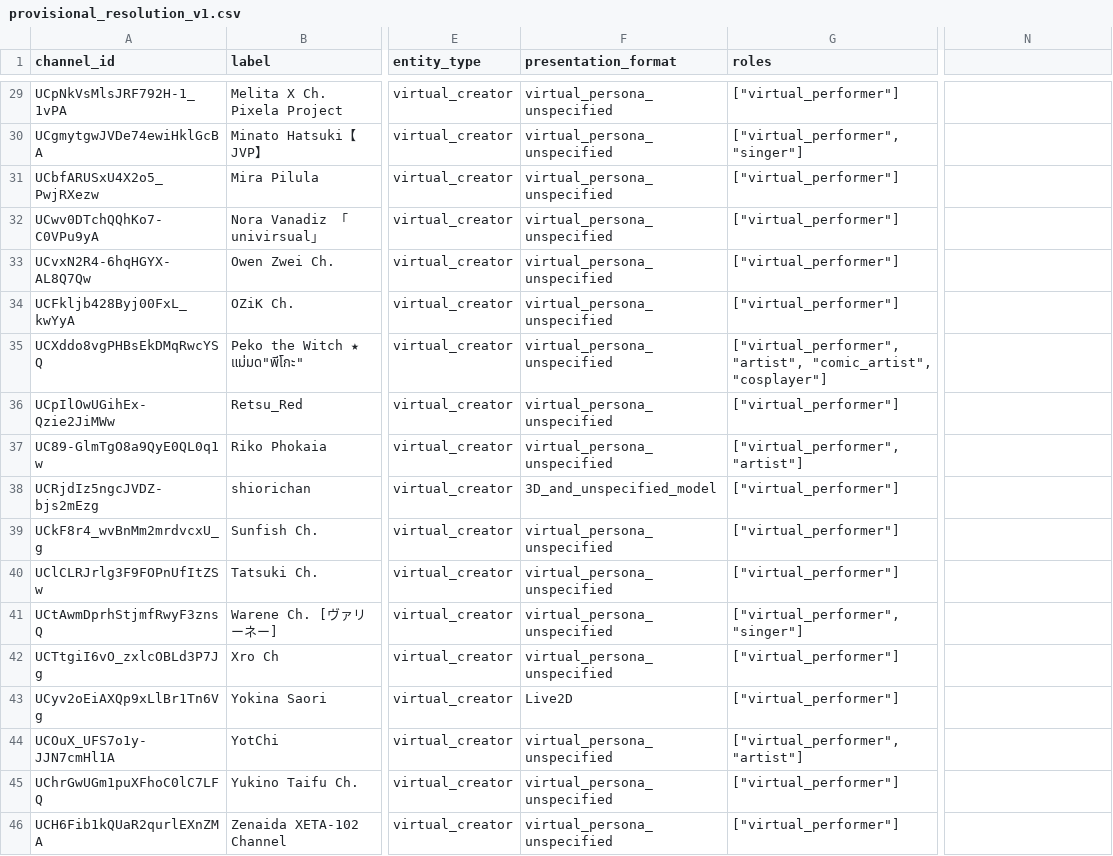
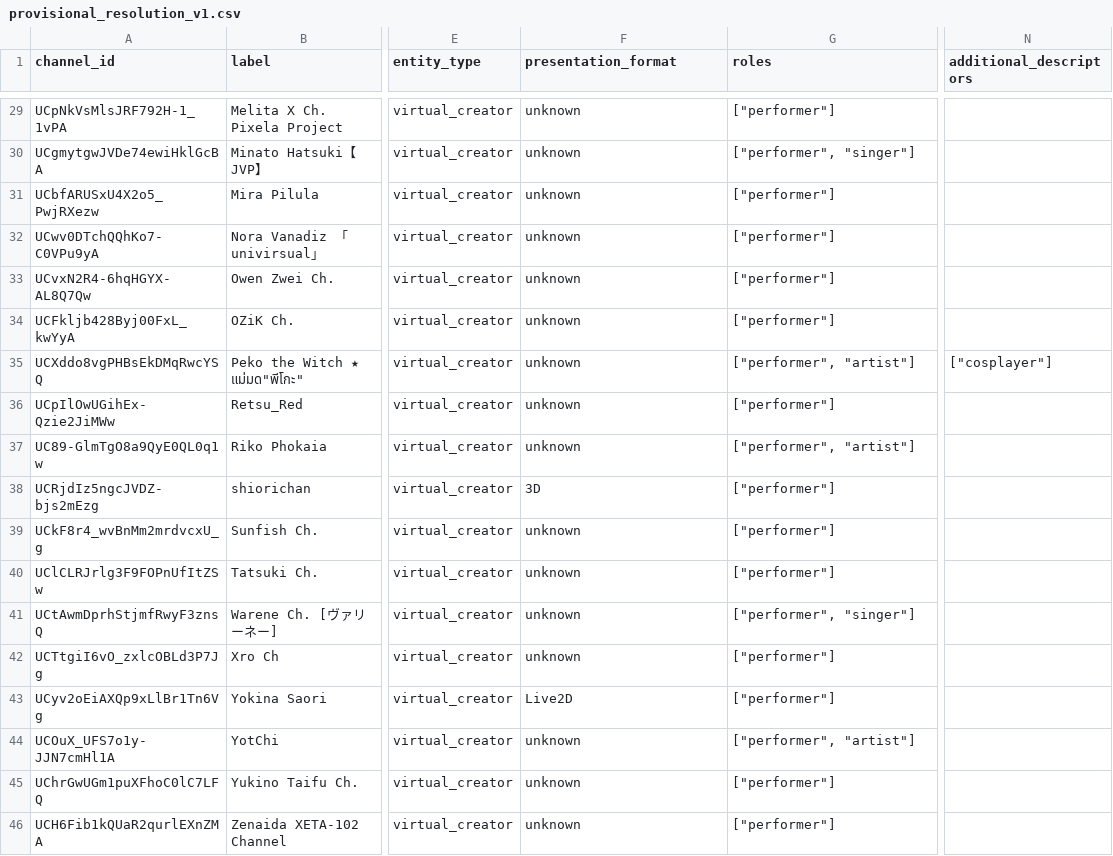
Before and after one commit to Icezaza2543/ThaiVtuberSNA, a CSV file: docs/evidence/expanded-v1/public-review-2026-09-10/provisional_resolution_v1.csv, drawn as a sheet; only a part is shown, gaps mark what is left out; the diff covers the shown part only; the diff names each change by its address in the sheet, - before the commit and + after, or states it on an @@ line.

```diff
--- a/docs/evidence/expanded-v1/public-review-2026-09-10/provisional_resolution_v1.csv
+++ b/docs/evidence/expanded-v1/public-review-2026-09-10/provisional_resolution_v1.csv
-N1: (empty)
+N1: additional_descriptors
-F29:F37 (presentation_format): virtual_persona_unspecified
+F29:F37 (presentation_format): unknown
-G29 (roles): ["virtual_performer"]
+G29 (roles): ["performer"]
-G30 (roles): ["virtual_performer", "singer"]
+G30 (roles): ["performer", "singer"]
-G31:G34 (roles): ["virtual_performer"]
+G31:G34 (roles): ["performer"]
-G35 (roles): ["virtual_performer", "artist", "comic_artist", "cosplayer"]
+G35 (roles): ["performer", "artist"]
-N35 (additional_descriptors): (empty)
+N35 (additional_descriptors): ["cosplayer"]
-G36 (roles): ["virtual_performer"]
+G36 (roles): ["performer"]
-G37 (roles): ["virtual_performer", "artist"]
+G37 (roles): ["performer", "artist"]
-F38 (presentation_format): 3D_and_unspecified_model
+F38 (presentation_format): 3D
-G38:G40 (roles): ["virtual_performer"]
+G38:G40 (roles): ["performer"]
-F39:F42 (presentation_format): virtual_persona_unspecified
+F39:F42 (presentation_format): unknown
-G41 (roles): ["virtual_performer", "singer"]
+G41 (roles): ["performer", "singer"]
-G42:G43 (roles): ["virtual_performer"]
+G42:G43 (roles): ["performer"]
-F44:F46 (presentation_format): virtual_persona_unspecified
+F44:F46 (presentation_format): unknown
-G44 (roles): ["virtual_performer", "artist"]
+G44 (roles): ["performer", "artist"]
-G45:G46 (roles): ["virtual_performer"]
+G45:G46 (roles): ["performer"]
```
Also changed, not shown: 52 edited cells elsewhere in this file, docs/evidence/expanded-v1/public-review-2026-09-10/channel_eligibility_v1.csv, 3 other files.
